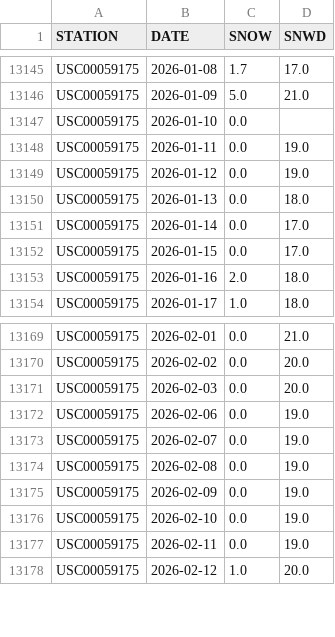
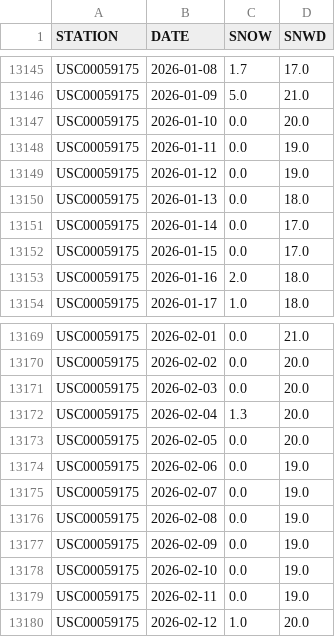
Before and after one commit to on2flight/cumulative-snowfall, a CSV file: data/USC00059175data.csv, drawn as a sheet; only a part is shown, gaps mark what is left out.

```diff
--- a/data/USC00059175data.csv
+++ b/data/USC00059175data.csv
@@ -13146,3 +13146,3 @@
 "USC00059175","2026-01-09","5.0","21.0"
-"USC00059175","2026-01-10","0.0",
+"USC00059175","2026-01-10","0.0","20.0"
 "USC00059175","2026-01-11","0.0","19.0"
@@ -13171,2 +13171,4 @@
 "USC00059175","2026-02-03","0.0","20.0"
+"USC00059175","2026-02-04","1.3","20.0"
+"USC00059175","2026-02-05","0.0","20.0"
 "USC00059175","2026-02-06","0.0","19.0"
```
Also changed, not shown: 1 other file.
